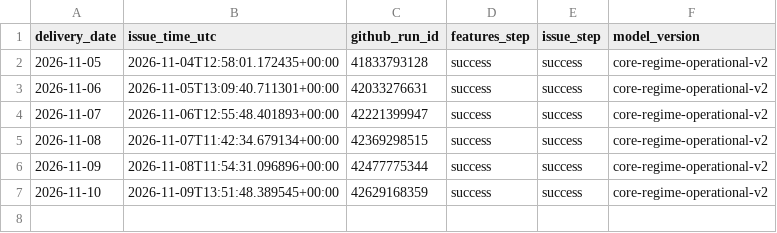
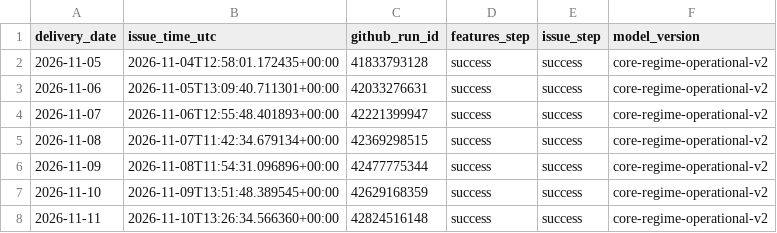
Before and after one commit to Evanssdas/GB-Platform-2, a CSV file: live/v2/forecast_attempts.csv, drawn as a sheet; the diff names each change by its address in the sheet, - before the commit and + after, or states it on an @@ line.

```diff
--- a/live/v2/forecast_attempts.csv
+++ b/live/v2/forecast_attempts.csv
+row 8: 2026-11-11 | 2026-11-10T13:26:34.566360+00:00 | 42824516148 | success | success | core-regime-operational-v2
```
Also changed, not shown: 2 other files.
